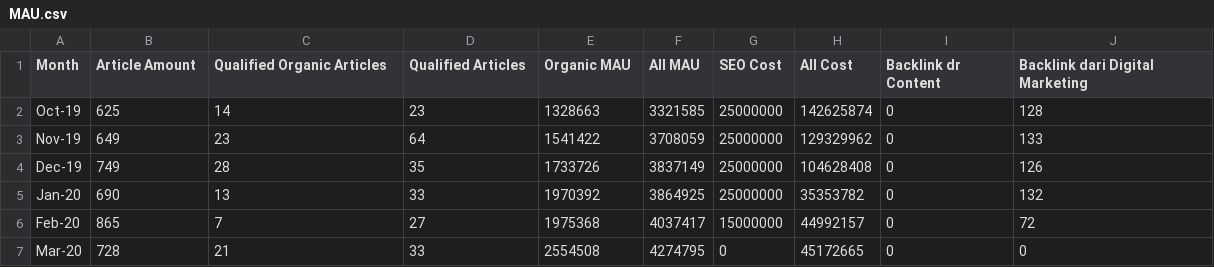
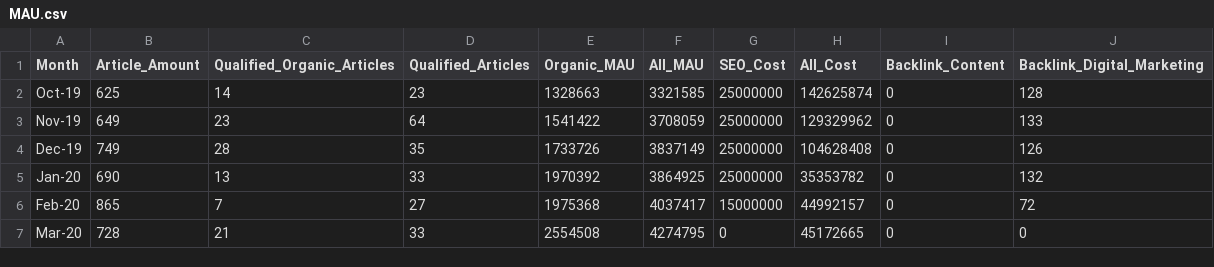
Before and after one commit to abuzaydelkhwarizmy/aldy, a CSV file: MAU.csv, drawn as a sheet.

Commit message:
Update MAU.csv

```diff
--- a/MAU.csv
+++ b/MAU.csv
@@ -1,2 +1,2 @@
-Month,Article Amount,Qualified Organic Articles,Qualified Articles,Organic MAU,All MAU,SEO Cost,All Cost,Backlink dr Content,Backlink dari Digital Marketing
+Month,Article_Amount,Qualified_Organic_Articles,Qualified_Articles,Organic_MAU,All_MAU,SEO_Cost,All_Cost,Backlink_Content,Backlink_Digital_Marketing
 Oct-19,625,14,23,1328663,3321585,25000000,142625874,0,128
```
